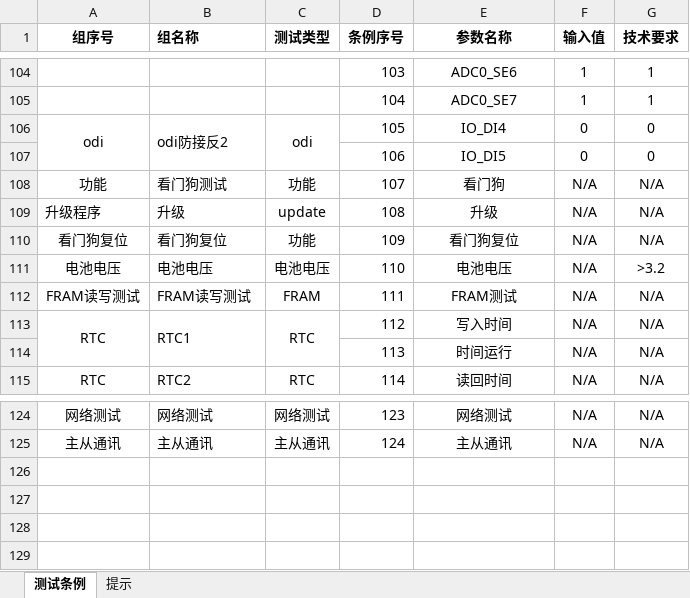
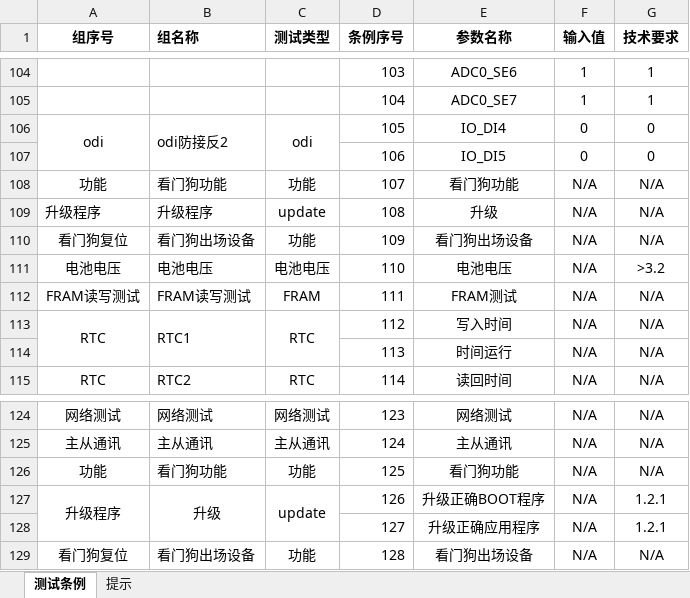
Before and after one commit to newdoublefish/mcmctestsys, an Excel workbook: config/project/直流充电桩板级检验/demo配置表.xlsx, sheet 测试条例, drawn as a sheet; only a part is shown, gaps mark what is left out; values as stored, in another font and other column widths than the file's, no borders; the diff names each change by its address in the sheet, - before the commit and + after, or states it on an @@ line.

```diff
--- a/config/project/直流充电桩板级检验/demo配置表.xlsx (sheet 测试条例)
+++ b/config/project/直流充电桩板级检验/demo配置表.xlsx (sheet 测试条例)
-B108 (组名称): 看门狗测试
+B108 (组名称): 看门狗功能
-E108 (参数名称): 看门狗
+E108 (参数名称): 看门狗功能
-B109 (组名称): 升级
+B109 (组名称): 升级程序
-B110 (组名称): 看门狗复位
+B110 (组名称): 看门狗出场设备
-E110 (参数名称): 看门狗复位
+E110 (参数名称): 看门狗出场设备
+row 126: 功能 | 看门狗功能 | 功能 | 125 | 看门狗功能 | N/A | N/A
+row 127: 升级程序 | 升级 | update | 126 | 升级正确BOOT程序 | N/A | 1.2.1
+row 128:  |  |  | 127 | 升级正确应用程序 | N/A | 1.2.1
+row 129: 看门狗复位 | 看门狗出场设备 | 功能 | 128 | 看门狗出场设备 | N/A | N/A
```
Also changed, not shown: config/project/直流充电桩板级检验/报表模板.xlsx, 1 other file.
